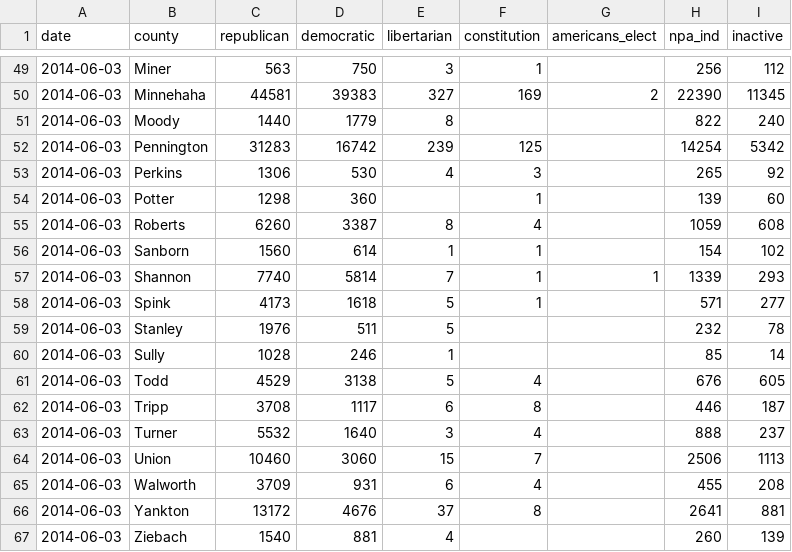
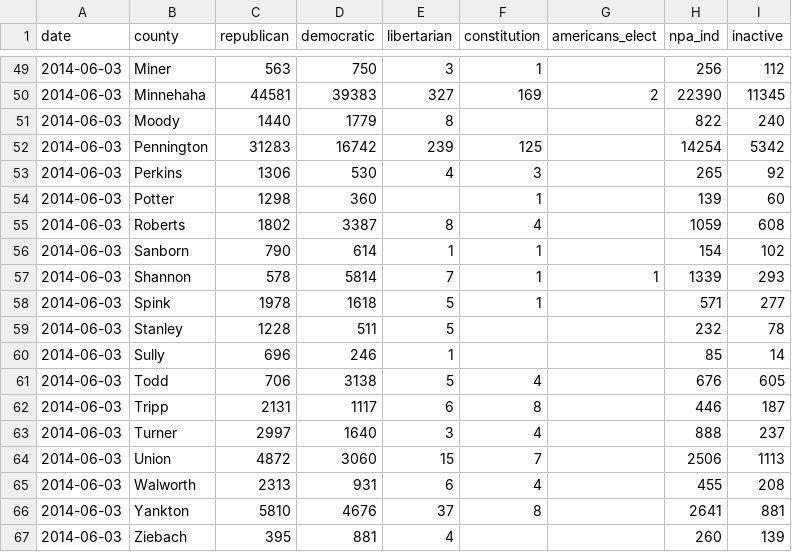
Before and after one commit to cjwinchester/south-dakota-voter-registration-data, a CSV file: data/2014-06-03.csv, drawn as a sheet; only a part is shown, gaps mark what is left out.

```diff
--- a/data/2014-06-03.csv
+++ b/data/2014-06-03.csv
@@ -54,14 +54,14 @@ date,county,republican,democratic,libertarian,constitution,americans_elect,npa_i
 2014-06-03,Potter,1298,360,,1,,139,60
-2014-06-03,Roberts,6260,3387,8,4,,1059,608
-2014-06-03,Sanborn,1560,614,1,1,,154,102
-2014-06-03,Shannon,7740,5814,7,1,1,1339,293
-2014-06-03,Spink,4173,1618,5,1,,571,277
-2014-06-03,Stanley,1976,511,5,,,232,78
-2014-06-03,Sully,1028,246,1,,,85,14
-2014-06-03,Todd,4529,3138,5,4,,676,605
-2014-06-03,Tripp,3708,1117,6,8,,446,187
-2014-06-03,Turner,5532,1640,3,4,,888,237
-2014-06-03,Union,10460,3060,15,7,,2506,1113
-2014-06-03,Walworth,3709,931,6,4,,455,208
-2014-06-03,Yankton,13172,4676,37,8,,2641,881
-2014-06-03,Ziebach,1540,881,4,,,260,139
+2014-06-03,Roberts,1802,3387,8,4,,1059,608
+2014-06-03,Sanborn,790,614,1,1,,154,102
+2014-06-03,Shannon,578,5814,7,1,1,1339,293
+2014-06-03,Spink,1978,1618,5,1,,571,277
+2014-06-03,Stanley,1228,511,5,,,232,78
+2014-06-03,Sully,696,246,1,,,85,14
+2014-06-03,Todd,706,3138,5,4,,676,605
+2014-06-03,Tripp,2131,1117,6,8,,446,187
+2014-06-03,Turner,2997,1640,3,4,,888,237
+2014-06-03,Union,4872,3060,15,7,,2506,1113
+2014-06-03,Walworth,2313,931,6,4,,455,208
+2014-06-03,Yankton,5810,4676,37,8,,2641,881
+2014-06-03,Ziebach,395,881,4,,,260,139
```
Also changed, not shown: 2 other files.
